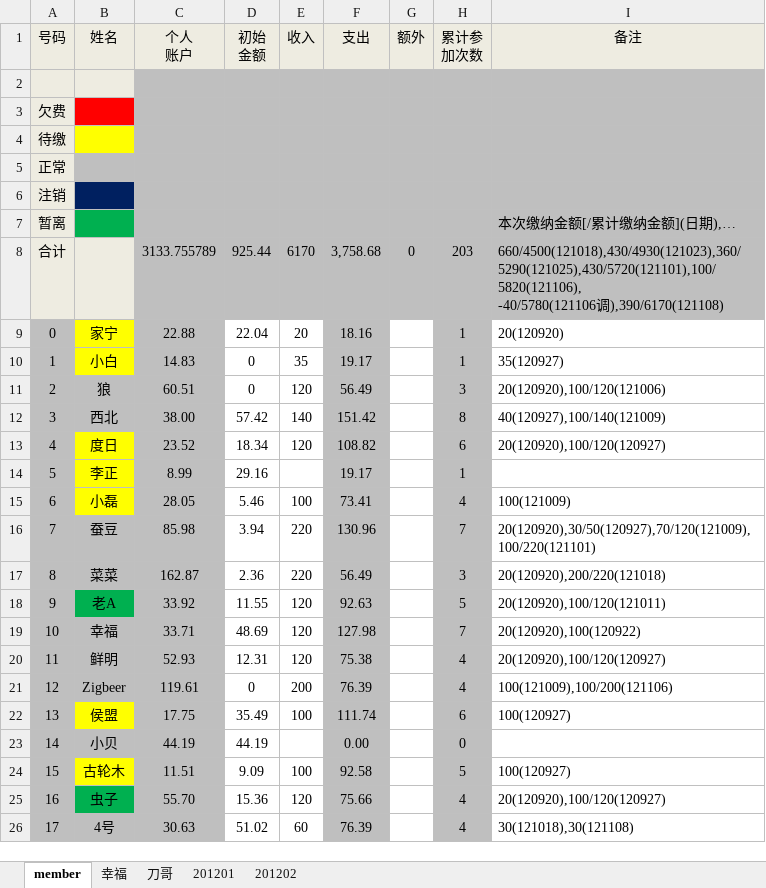
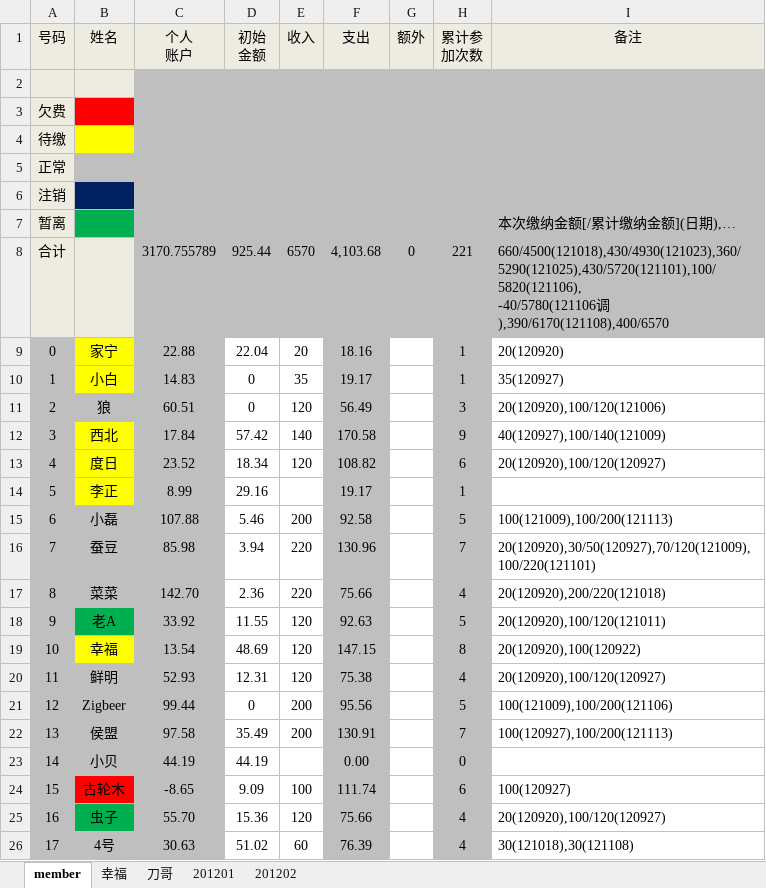
Before and after one commit to jackba/weathervcm, an Excel workbook: house/上地蓝色狂飙足球部落活动记录_new.xlsx, sheet member, drawn as a sheet; only a part is shown; values as stored, in another font and other column widths than the file's, no borders; removed rows and columns are numbered as before the commit, all else as after; ↵ is a line break in a cell; the diff covers the shown part only; the diff names each change by its address in the sheet, - before the commit and + after, or states it on an @@ line.

```diff
--- a/house/上地蓝色狂飙足球部落活动记录_new.xlsx (sheet member)
+++ b/house/上地蓝色狂飙足球部落活动记录_new.xlsx (sheet member)
-row 8: 合计 |  | 3133.755789 | 925.44 | 6170 | 3,758.68 | 0 | 203 | 660/4500(121018),430/4930(121023),360/5290(121025),430/5720(121101),100/5820(121106), ↵ -40/5780(121106调),390/6170(121108)
+row 8: 合计 |  | 3170.755789 | 925.44 | 6570 | 4,103.68 | 0 | 221 | 660/4500(121018),430/4930(121023),360/5290(121025),430/5720(121101),100/5820(121106), ↵ -40/5780(121106调),390/6170(121108),400/6570
-B12 fill: #BFBFBF
+B12 fill: #FFFF00
-C12 (个人 账户): 38.00
+C12 (个人 账户): 17.84
-F12 (支出): 151.42
+F12 (支出): 170.58
-H12 (累计参 加次数): 8
+H12 (累计参 加次数): 9
-B15 fill: #FFFF00
+B15 fill: #BFBFBF
-C15 (个人 账户): 28.05
+C15 (个人 账户): 107.88
-E15 (收入): 100
+E15 (收入): 200
-F15 (支出): 73.41
+F15 (支出): 92.58
-H15 (累计参 加次数): 4
+H15 (累计参 加次数): 5
-I15 (备注): 100(121009)
+I15 (备注): 100(121009),100/200(121113)
-C17 (个人 账户): 162.87
+C17 (个人 账户): 142.70
-F17 (支出): 56.49
+F17 (支出): 75.66
-H17 (累计参 加次数): 3
+H17 (累计参 加次数): 4
-B19 fill: #BFBFBF
+B19 fill: #FFFF00
-C19 (个人 账户): 33.71
+C19 (个人 账户): 13.54
-F19 (支出): 127.98
+F19 (支出): 147.15
-H19 (累计参 加次数): 7
+H19 (累计参 加次数): 8
-C21 (个人 账户): 119.61
+C21 (个人 账户): 99.44
-F21 (支出): 76.39
+F21 (支出): 95.56
-H21 (累计参 加次数): 4
+H21 (累计参 加次数): 5
-B22 fill: #FFFF00
+B22 fill: #BFBFBF
-C22 (个人 账户): 17.75
+C22 (个人 账户): 97.58
-E22 (收入): 100
+E22 (收入): 200
-F22 (支出): 111.74
+F22 (支出): 130.91
-H22 (累计参 加次数): 6
+H22 (累计参 加次数): 7
-I22 (备注): 100(120927)
+I22 (备注): 100(120927),100/200(121113)
-B24 fill: #FFFF00
+B24 fill: #FF0000
-C24 (个人 账户): 11.51
+C24 (个人 账户): -8.65
-F24 (支出): 92.58
+F24 (支出): 111.74
-H24 (累计参 加次数): 5
+H24 (累计参 加次数): 6
```
Also changed, not shown: 37 edited cells and cell formats elsewhere in this sheet, sheet 201201, sheet 幸福.
